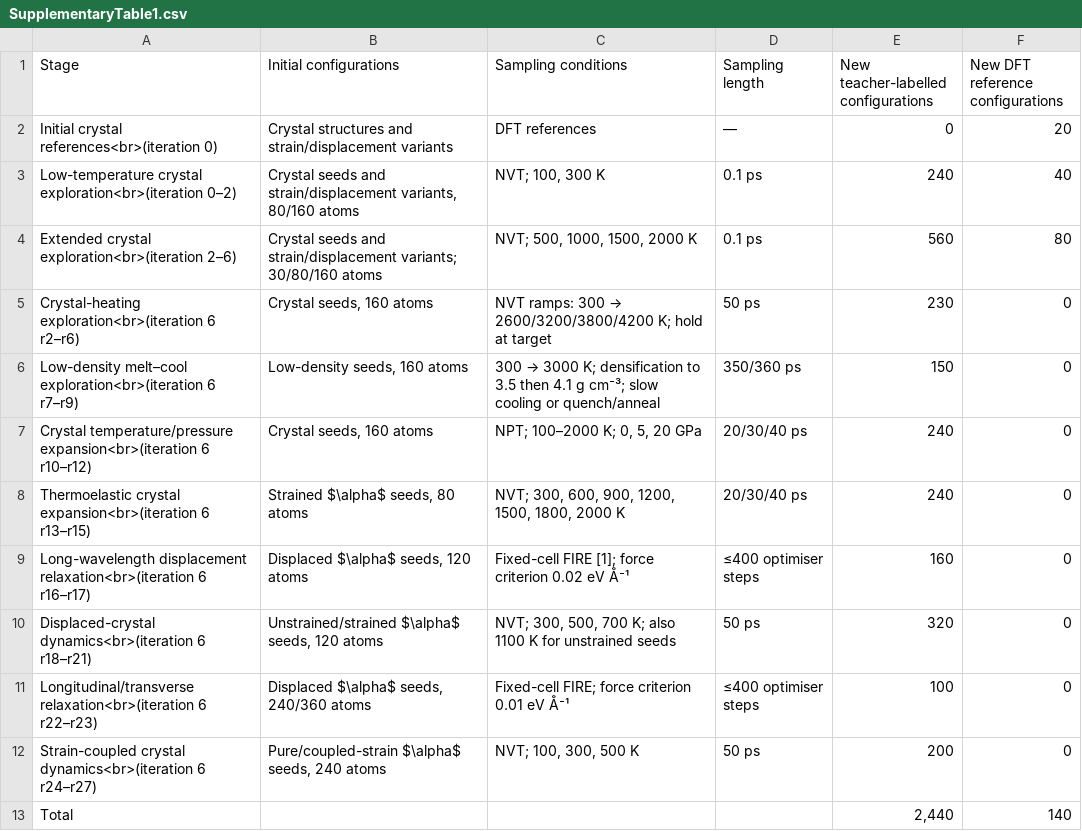
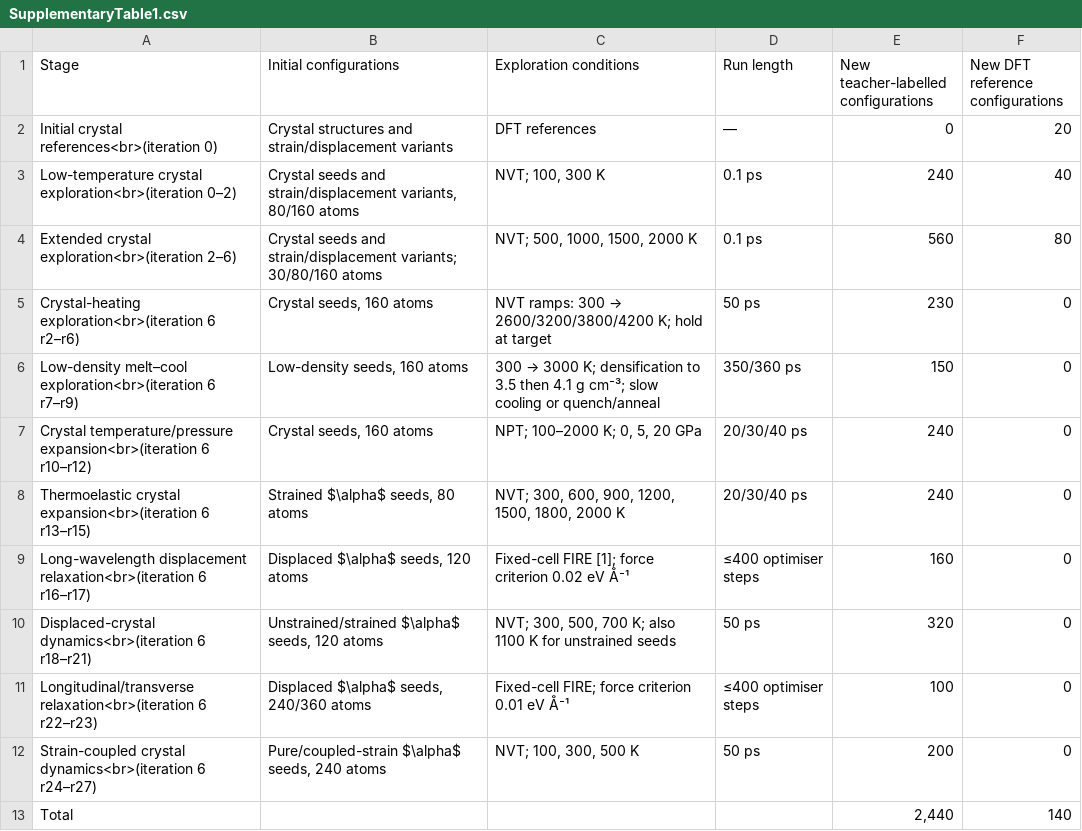
Before and after one commit to NanaKk0/DICE-paper, a CSV file: source-data/tables/SupplementaryTable1.csv, drawn as a sheet.

```diff
--- a/source-data/tables/SupplementaryTable1.csv
+++ b/source-data/tables/SupplementaryTable1.csv
@@ -1,2 +1,2 @@
-Stage,Initial configurations,Sampling conditions,Sampling length,New teacher-labelled configurations,New DFT reference configurations
+Stage,Initial configurations,Exploration conditions,Run length,New teacher-labelled configurations,New DFT reference configurations
 Initial crystal references<br>(iteration 0),Crystal structures and strain/displacement variants,DFT references,—,0,20
```
Also changed, not shown: source-data/tables/SupplementaryTable2.csv, source-data/tables/SupplementaryTable3.csv, 24 other files.
